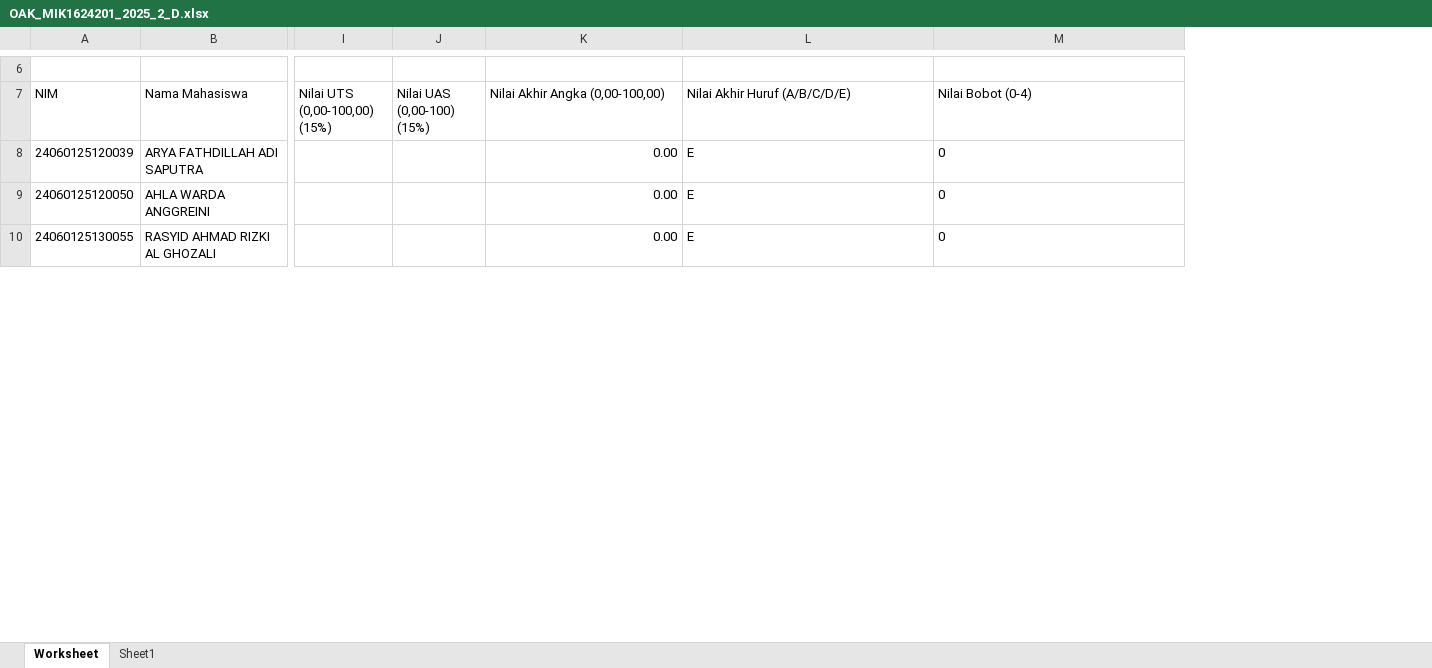
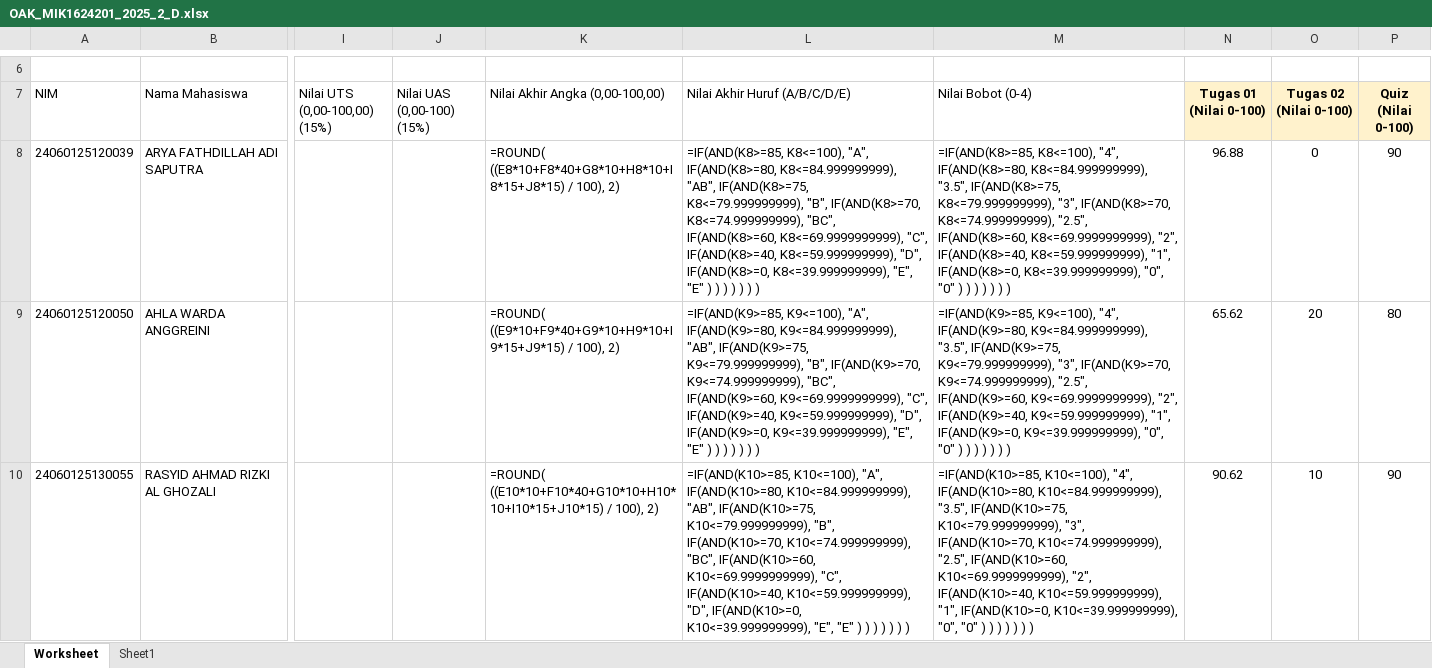
Before and after one commit to rasyidpurnama20/sonet-product, an Excel workbook: nilai-oak/OAK_MIK1624201_2025_2_D.xlsx, sheet Worksheet, drawn as a sheet; only a part is shown, gaps mark what is left out; values as stored, in another font and other column widths than the file's, no borders; formulas without a stored value are shown as written; the diff covers the shown part only; the diff names each change by its address in the sheet, - before the commit and + after, or states it on an @@ line.

Commit message:
Add Tugas 01, Tugas 02, Quiz grades from rekap into OAK gradebooks
Matched rekap evaluation scores to each OAK (MIK1624201) class gradebook
(A-F) by NIM. Added three new columns per file (Nilai 0-100, from rekap
Persentase): Tugas 01, Tugas 02, Quiz. Non-submissions recorded as 0.

Co-authored-by: Rasyid Purnama <155137983+rasyidpurnama20@users.noreply.github.com>

```diff
--- a/nilai-oak/OAK_MIK1624201_2025_2_D.xlsx (sheet Worksheet)
+++ b/nilai-oak/OAK_MIK1624201_2025_2_D.xlsx (sheet Worksheet)
+column N (Tugas 01 (Nilai 0-100)), rows 8-10: 96.88 | 65.62 | 90.62
+column O (Tugas 02 (Nilai 0-100)), rows 8-10: 0 | 20 | 10
+column P (Quiz (Nilai 0-100)), rows 8-10: 90 | 80 | 90
-K8 (Nilai Akhir Angka (0,00-100,00)): 0.00
+K8 (Nilai Akhir Angka (0,00-100,00)): =ROUND( ((E8*10+F8*40+G8*10+H8*10+I8*15+J8*15) / 100), 2)
-L8 (Nilai Akhir Huruf (A/B/C/D/E)): E
+L8 (Nilai Akhir Huruf (A/B/C/D/E)): =IF(AND(K8>=85, K8<=100), "A", IF(AND(K8>=80, K8<=84.999999999), "AB", IF(AND(K8>=75, K8<=79.999999999), "B", IF(AND(K8>=70, K8<=74.999999999), "BC", IF(AND(K8>=60, K8<=69.9999999999), "C", IF(AND(K8>=40, K8<=59.999999999), "D", IF(AND(K8>=0, K8<=39.999999999), "E", "E" ) ) ) ) ) ) )
-M8 (Nilai Bobot (0-4)): 0
+M8 (Nilai Bobot (0-4)): =IF(AND(K8>=85, K8<=100), "4", IF(AND(K8>=80, K8<=84.999999999), "3.5", IF(AND(K8>=75, K8<=79.999999999), "3", IF(AND(K8>=70, K8<=74.999999999), "2.5", IF(AND(K8>=60, K8<=69.9999999999), "2", IF(AND(K8>=40, K8<=59.999999999), "1", IF(AND(K8>=0, K8<=39.999999999), "0", "0" ) ) ) ) ) ) )
-K9 (Nilai Akhir Angka (0,00-100,00)): 0.00
+K9 (Nilai Akhir Angka (0,00-100,00)): =ROUND( ((E9*10+F9*40+G9*10+H9*10+I9*15+J9*15) / 100), 2)
-L9 (Nilai Akhir Huruf (A/B/C/D/E)): E
+L9 (Nilai Akhir Huruf (A/B/C/D/E)): =IF(AND(K9>=85, K9<=100), "A", IF(AND(K9>=80, K9<=84.999999999), "AB", IF(AND(K9>=75, K9<=79.999999999), "B", IF(AND(K9>=70, K9<=74.999999999), "BC", IF(AND(K9>=60, K9<=69.9999999999), "C", IF(AND(K9>=40, K9<=59.999999999), "D", IF(AND(K9>=0, K9<=39.999999999), "E", "E" ) ) ) ) ) ) )
-M9 (Nilai Bobot (0-4)): 0
+M9 (Nilai Bobot (0-4)): =IF(AND(K9>=85, K9<=100), "4", IF(AND(K9>=80, K9<=84.999999999), "3.5", IF(AND(K9>=75, K9<=79.999999999), "3", IF(AND(K9>=70, K9<=74.999999999), "2.5", IF(AND(K9>=60, K9<=69.9999999999), "2", IF(AND(K9>=40, K9<=59.999999999), "1", IF(AND(K9>=0, K9<=39.999999999), "0", "0" ) ) ) ) ) ) )
-K10 (Nilai Akhir Angka (0,00-100,00)): 0.00
+K10 (Nilai Akhir Angka (0,00-100,00)): =ROUND( ((E10*10+F10*40+G10*10+H10*10+I10*15+J10*15) / 100), 2)
-L10 (Nilai Akhir Huruf (A/B/C/D/E)): E
+L10 (Nilai Akhir Huruf (A/B/C/D/E)): =IF(AND(K10>=85, K10<=100), "A", IF(AND(K10>=80, K10<=84.999999999), "AB", IF(AND(K10>=75, K10<=79.999999999), "B", IF(AND(K10>=70, K10<=74.999999999), "BC", IF(AND(K10>=60, K10<=69.9999999999), "C", IF(AND(K10>=40, K10<=59.999999999), "D", IF(AND(K10>=0, K10<=39.999999999), "E", "E" ) ) ) ) ) ) )
-M10 (Nilai Bobot (0-4)): 0
+M10 (Nilai Bobot (0-4)): =IF(AND(K10>=85, K10<=100), "4", IF(AND(K10>=80, K10<=84.999999999), "3.5", IF(AND(K10>=75, K10<=79.999999999), "3", IF(AND(K10>=70, K10<=74.999999999), "2.5", IF(AND(K10>=60, K10<=69.9999999999), "2", IF(AND(K10>=40, K10<=59.999999999), "1", IF(AND(K10>=0, K10<=39.999999999), "0", "0" ) ) ) ) ) ) )
```
Also changed, not shown: 108 edited cells elsewhere in this sheet, nilai-oak/OAK_MIK1624201_2025_2_A.xlsx, nilai-oak/OAK_MIK1624201_2025_2_B.xlsx, 3 other files.
